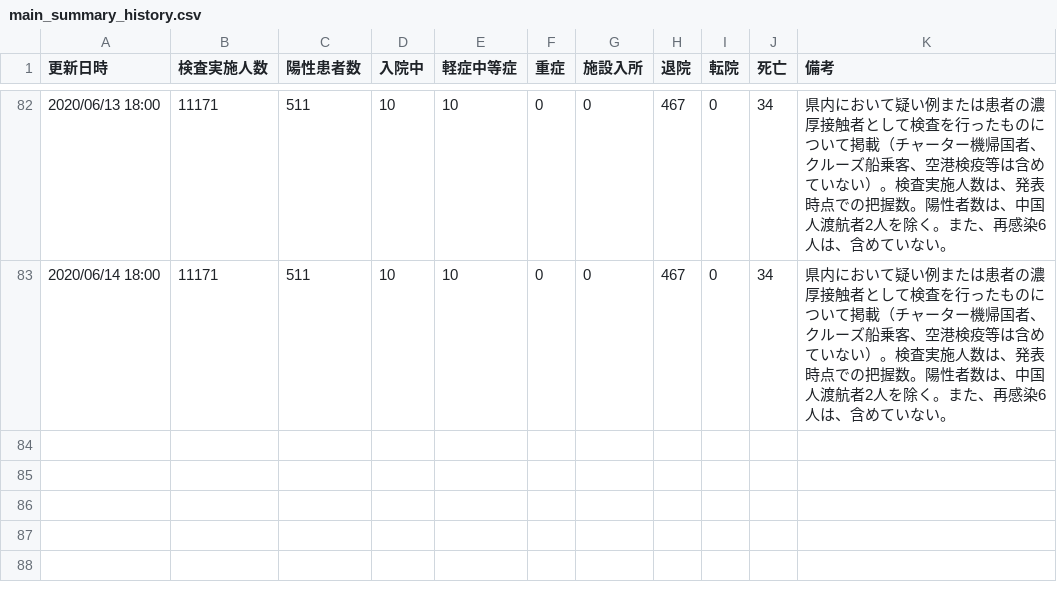
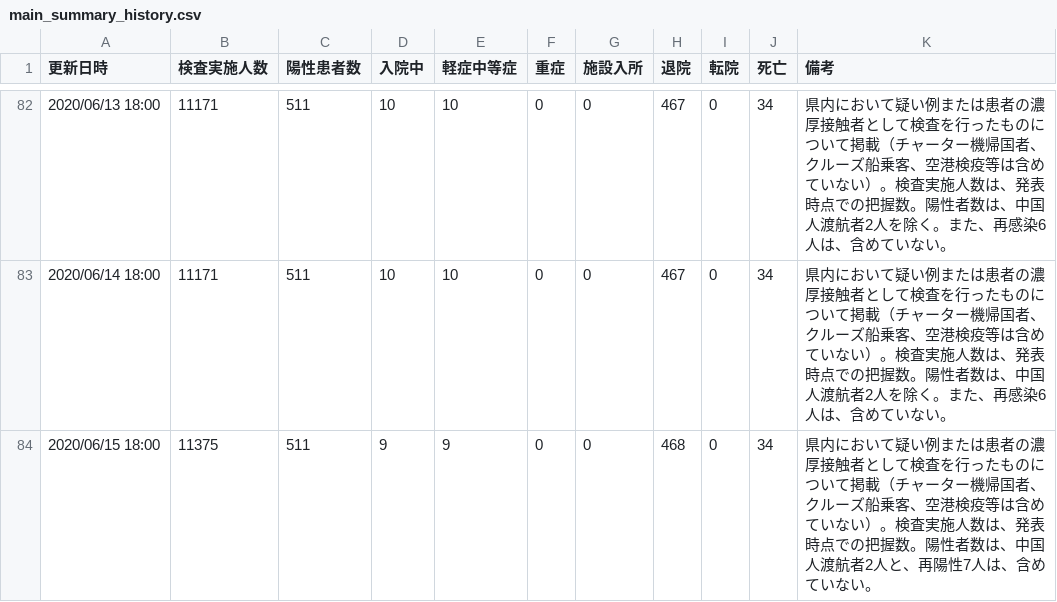
Before and after one commit to yoshitaka7/covid19, a CSV file: main_summary_history.csv, drawn as a sheet; only a part is shown, gaps mark what is left out.

Commit message:
update data

```diff
--- a/main_summary_history.csv
+++ b/main_summary_history.csv
@@ -83 +83,2 @@
 2020/06/14 18:00,11171,511,10,10,0,0,467,0,34,県内において疑い例または患者の濃厚接触者として検査を行ったものについて掲載（チャーター機帰国者、クルーズ船乗客、空港検疫等は含めていない）。検査実施人数は、発表時点での把握数。陽性者数は、中国人渡航者2人を除く。また、再感染6人は、含めていない。
+2020/06/15 18:00,11375,511,9,9,0,0,468,0,34,県内において疑い例または患者の濃厚接触者として検査を行ったものについて掲載（チャーター機帰国者、クルーズ船乗客、空港検疫等は含めていない）。検査実施人数は、発表時点での把握数。陽性者数は、中国人渡航者2人と、再陽性7人は、含めていない。
```
Also changed, not shown: patients.csv, source.csv, 2 other files.
